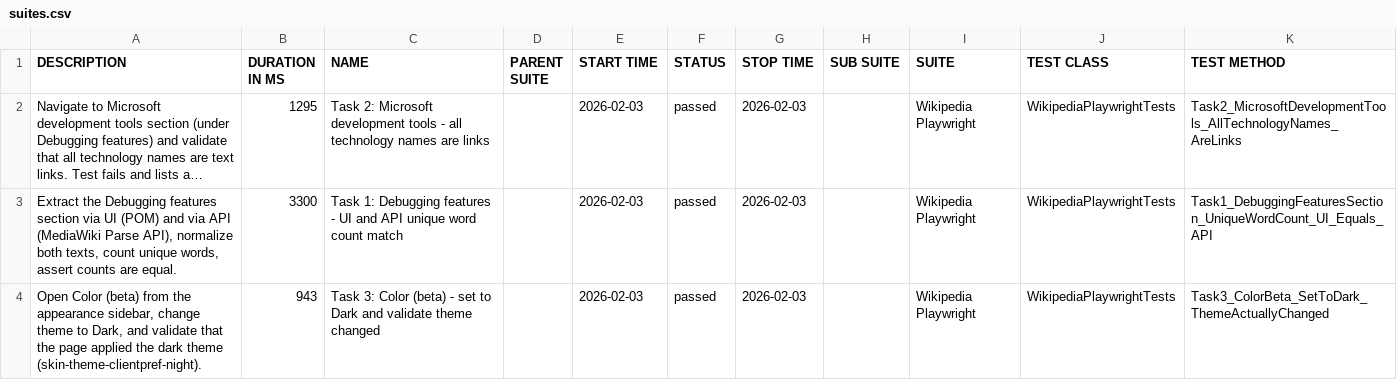
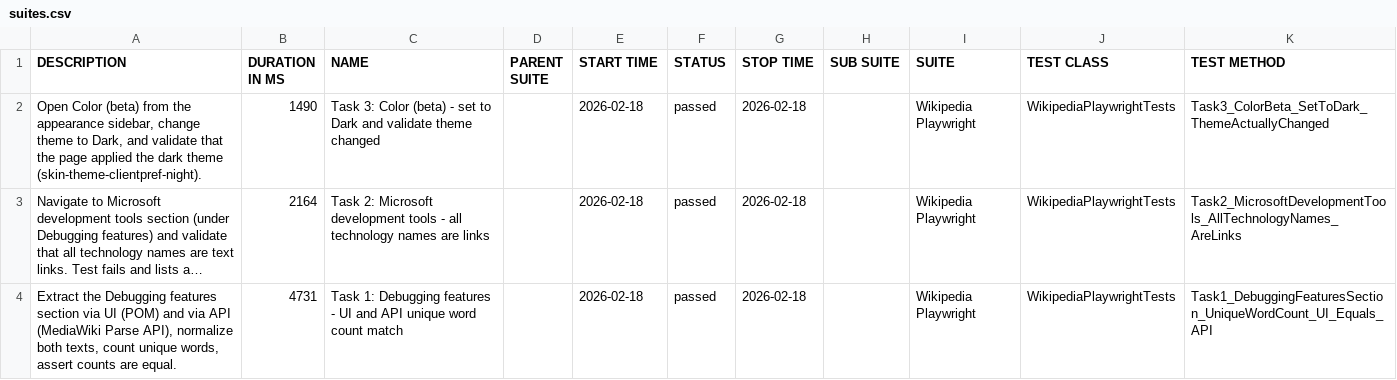
Before and after one commit to refeali-io/playwright-wikipedia-automation, a CSV file: data/suites.csv, drawn as a sheet; long unchanged cells end in …; removed rows and columns are numbered as before the commit, all else as after; the diff names each change by its address in the sheet, - before the commit and + after, or states it on an @@ line.

```diff
--- a/data/suites.csv
+++ b/data/suites.csv
+row 2: Open Color (beta) from the appearance sidebar, change theme to Dark, and validate that the page applied the dark theme (skin-theme-clientpref-night). | 1490 | Task 3: Color (beta) - set to Dark and validate theme changed |  | 2026-02-18 | passed | 2026-02-18 |  | Wikipedia Playwright | WikipediaPlaywrightTests | Task3_ColorBeta_SetToDark_ThemeActuallyChanged
-B3 (DURATION IN MS): 1295
+B3 (DURATION IN MS): 2164
-E3:E4 (START TIME): 2026-02-03
+E3:E4 (START TIME): 2026-02-18
-G3:G4 (STOP TIME): 2026-02-03
+G3:G4 (STOP TIME): 2026-02-18
-B4 (DURATION IN MS): 3300
+B4 (DURATION IN MS): 4731
-row 4: Open Color (beta) from the appearance sidebar, change theme to Dark, and validate that the page applied the dark theme (skin-theme-clientpref-night). | 943 | Task 3: Color (beta) - set to Dark and validate theme changed |  | 2026-02-03 | passed | 2026-02-03 |  | Wikipedia Playwright | WikipediaPlaywrightTests | Task3_ColorBeta_SetToDark_ThemeActuallyChanged
```
Also changed, not shown: data/behaviors.csv, 27 other files.
